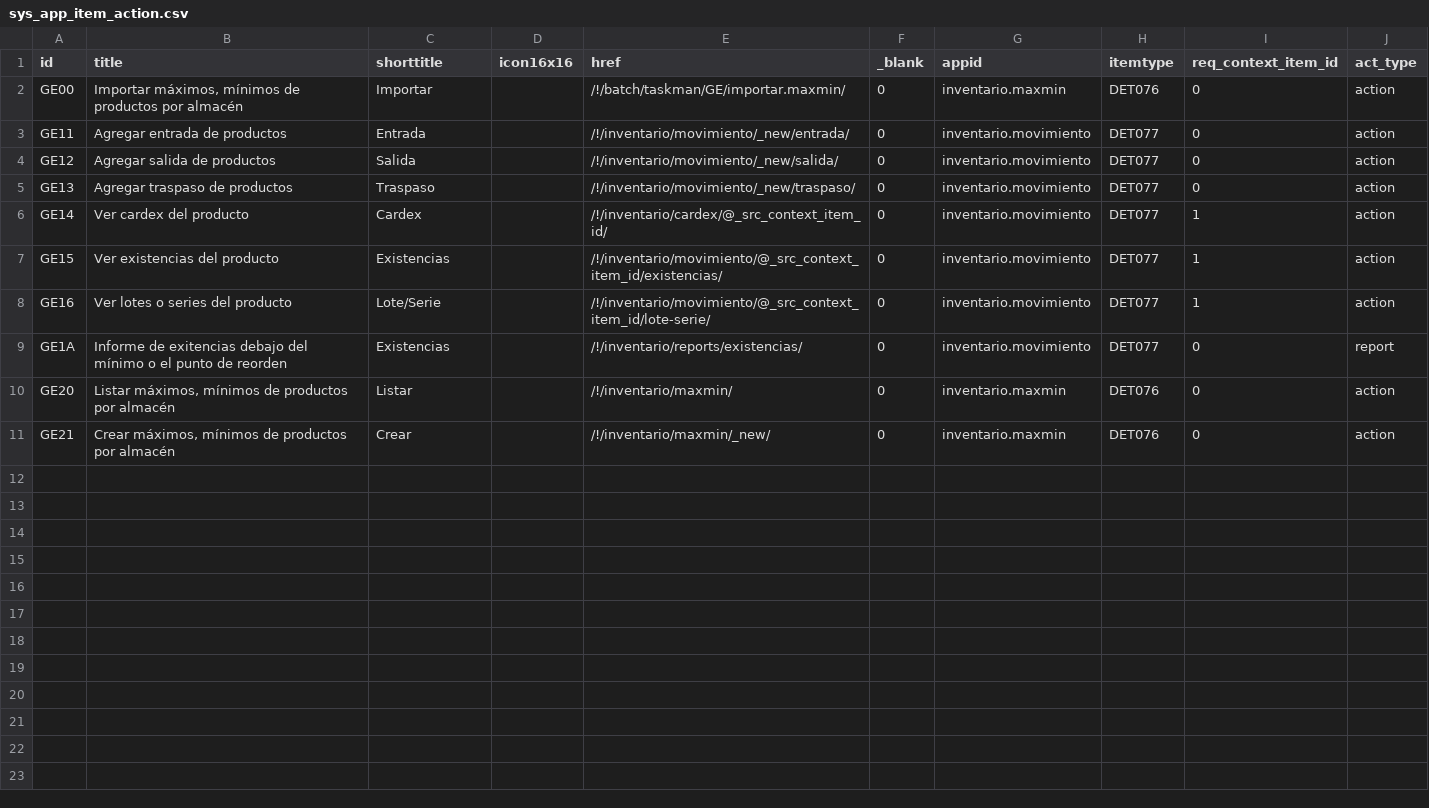
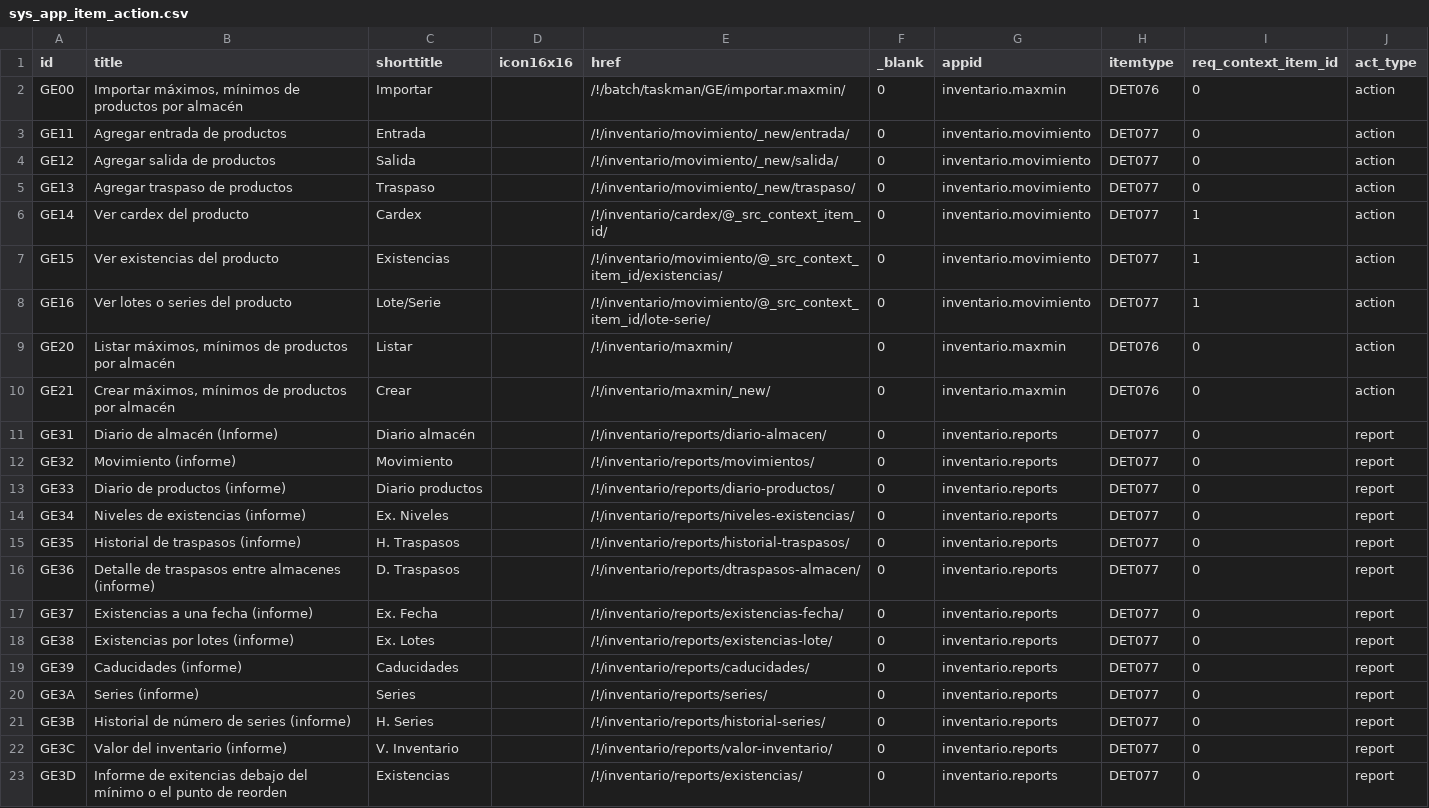
Before and after one commit to Induxsoft/movinv, a CSV file: src/inventario/_install/app_info/sys_app_item_action.csv, drawn as a sheet; removed rows and columns are numbered as before the commit, all else as after; the diff names each change by its address in the sheet, - before the commit and + after, or states it on an @@ line.

Commit message:
update
- Corrección al realizar un traspaso de productos con serie.
- Vistas de reportes:
    - Diario de almacén
    - Movimiento
    - Diario de productos
    - Niveles de existencias
    - Historial de traspasos
    - Detalle de traspasos entre almacenes
    - Existencias a una fecha
    - Caducidades
    - Existencias por lotes
    - Series
    - Historial de número de serie
    - Valor del inventario

```diff
--- a/src/inventario/_install/app_info/sys_app_item_action.csv
+++ b/src/inventario/_install/app_info/sys_app_item_action.csv
-row 9: GE1A | Informe de exitencias debajo del mínimo o el punto de reorden | Existencias |  | /!/inventario/reports/existencias/ | 0 | inventario.movimiento | DET077 | 0 | report
+row 11: GE31 | Diario de almacén (Informe) | Diario almacén |  | /!/inventario/reports/diario-almacen/ | 0 | inventario.reports | DET077 | 0 | report
+row 12: GE32 | Movimiento (informe) | Movimiento |  | /!/inventario/reports/movimientos/ | 0 | inventario.reports | DET077 | 0 | report
+row 13: GE33 | Diario de productos (informe) | Diario productos |  | /!/inventario/reports/diario-productos/ | 0 | inventario.reports | DET077 | 0 | report
+row 14: GE34 | Niveles de existencias (informe) | Ex. Niveles |  | /!/inventario/reports/niveles-existencias/ | 0 | inventario.reports | DET077 | 0 | report
+row 15: GE35 | Historial de traspasos (informe) | H. Traspasos |  | /!/inventario/reports/historial-traspasos/ | 0 | inventario.reports | DET077 | 0 | report
+row 16: GE36 | Detalle de traspasos entre almacenes (informe) | D. Traspasos |  | /!/inventario/reports/dtraspasos-almacen/ | 0 | inventario.reports | DET077 | 0 | report
+row 17: GE37 | Existencias a una fecha (informe) | Ex. Fecha |  | /!/inventario/reports/existencias-fecha/ | 0 | inventario.reports | DET077 | 0 | report
+row 18: GE38 | Existencias por lotes (informe) | Ex. Lotes |  | /!/inventario/reports/existencias-lote/ | 0 | inventario.reports | DET077 | 0 | report
+row 19: GE39 | Caducidades (informe) | Caducidades |  | /!/inventario/reports/caducidades/ | 0 | inventario.reports | DET077 | 0 | report
+row 20: GE3A | Series (informe) | Series |  | /!/inventario/reports/series/ | 0 | inventario.reports | DET077 | 0 | report
+row 21: GE3B | Historial de número de series (informe) | H. Series |  | /!/inventario/reports/historial-series/ | 0 | inventario.reports | DET077 | 0 | report
+row 22: GE3C | Valor del inventario (informe) | V. Inventario |  | /!/inventario/reports/valor-inventario/ | 0 | inventario.reports | DET077 | 0 | report
+row 23: GE3D | Informe de exitencias debajo del mínimo o el punto de reorden | Existencias |  | /!/inventario/reports/existencias/ | 0 | inventario.reports | DET077 | 0 | report
```
Also changed, not shown: src/inventario/_install/app_info/sys_app_catalog.csv, src/inventario/_install/initial_data/sitem.csv, 19 other files.
